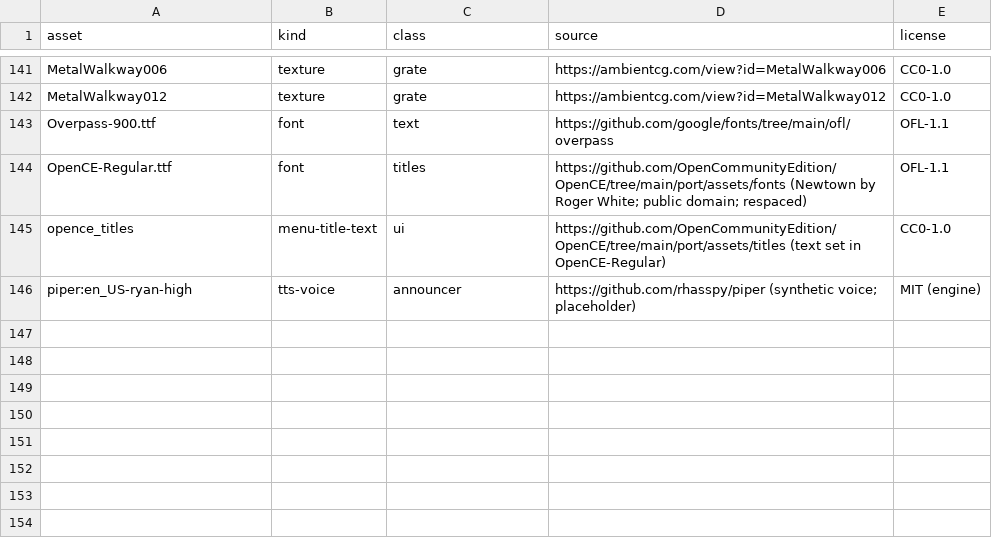
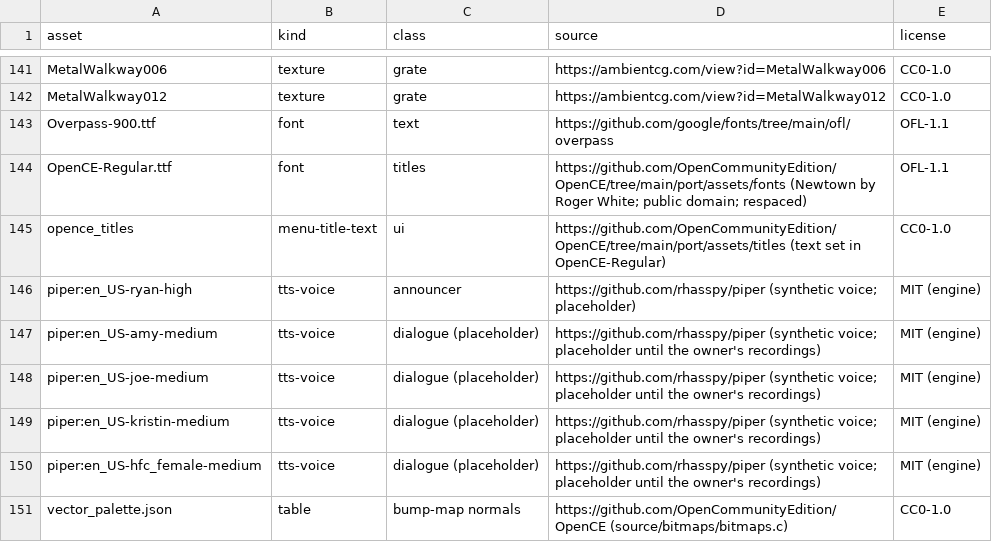
Before and after one commit to andrewnakas/halo-cleanroom, a CSV file: assets/LICENSES.csv, drawn as a sheet; only a part is shown, gaps mark what is left out; the diff names each change by its address in the sheet, - before the commit and + after, or states it on an @@ line.

```diff
--- a/assets/LICENSES.csv
+++ b/assets/LICENSES.csv
+row 147: piper:en_US-amy-medium | tts-voice | dialogue (placeholder) | https://github.com/rhasspy/piper (synthetic voice; placeholder until the owner's recordings) | MIT (engine)
+row 148: piper:en_US-joe-medium | tts-voice | dialogue (placeholder) | https://github.com/rhasspy/piper (synthetic voice; placeholder until the owner's recordings) | MIT (engine)
+row 149: piper:en_US-kristin-medium | tts-voice | dialogue (placeholder) | https://github.com/rhasspy/piper (synthetic voice; placeholder until the owner's recordings) | MIT (engine)
+row 150: piper:en_US-hfc_female-medium | tts-voice | dialogue (placeholder) | https://github.com/rhasspy/piper (synthetic voice; placeholder until the owner's recordings) | MIT (engine)
+row 151: vector_palette.json | table | bump-map normals | https://github.com/OpenCommunityEdition/OpenCE (source/bitmaps/bitmaps.c) | CC0-1.0
```
Also changed, not shown: 1 other file.
